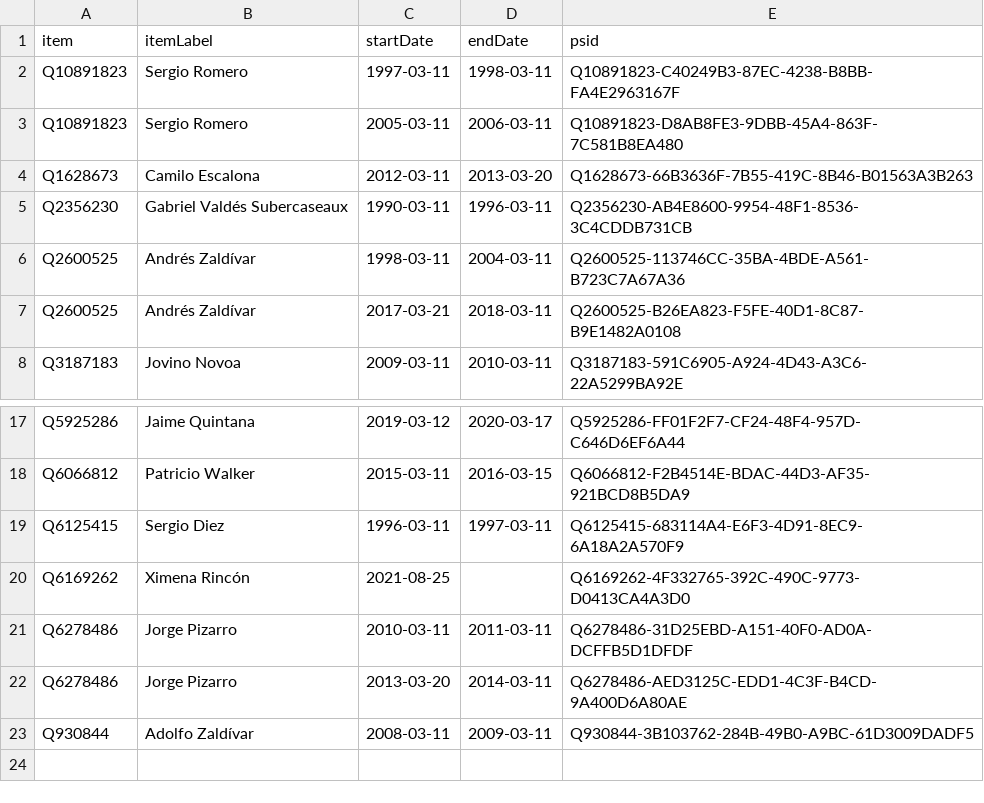
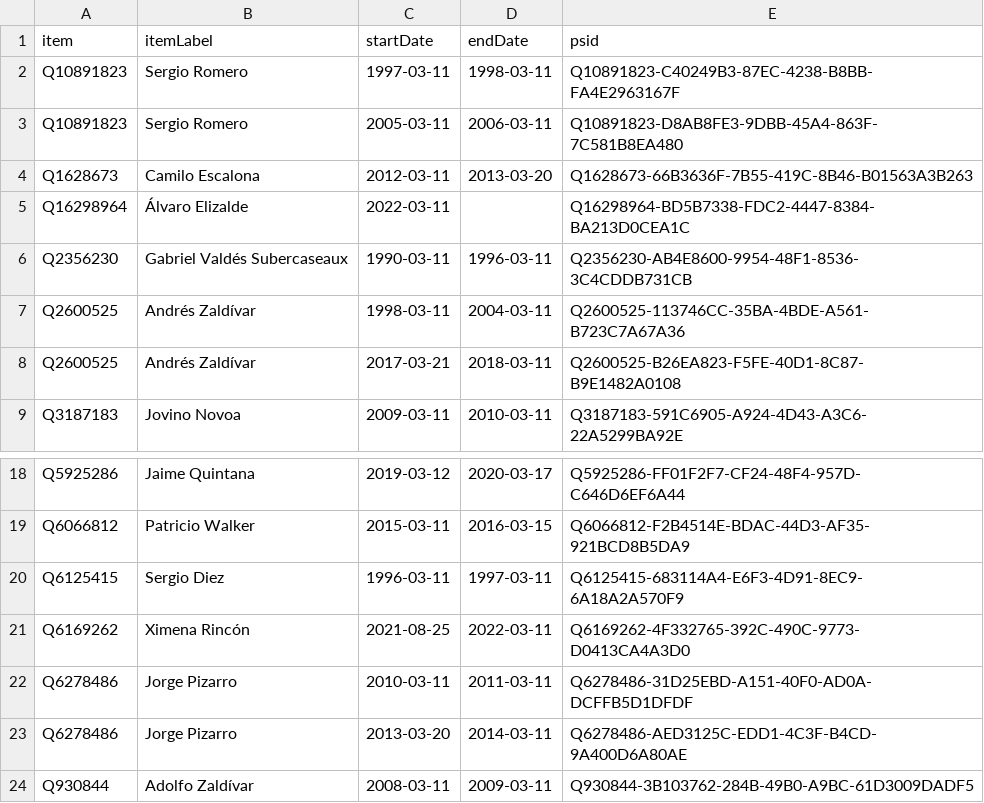
Before and after one commit to every-politician-scrapers/chile-ministers, a CSV file: sources/senate-president/wikidata.csv, drawn as a sheet; only a part is shown, gaps mark what is left out.

Commit message:
Compare external sources to Wikidata

```diff
--- a/sources/senate-president/wikidata.csv
+++ b/sources/senate-president/wikidata.csv
@@ -4,2 +4,3 @@ Q10891823,Sergio Romero,2005-03-11,2006-03-11,Q10891823-D8AB8FE3-9DBB-45A4-863F-
 Q1628673,Camilo Escalona,2012-03-11,2013-03-20,Q1628673-66B3636F-7B55-419C-8B46-B01563A3B263
+Q16298964,Álvaro Elizalde,2022-03-11,,Q16298964-BD5B7338-FDC2-4447-8384-BA213D0CEA1C
 Q2356230,Gabriel Valdés Subercaseaux,1990-03-11,1996-03-11,Q2356230-AB4E8600-9954-48F1-8536-3C4CDDB731CB
@@ -19,3 +20,3 @@ Q6066812,Patricio Walker,2015-03-11,2016-03-15,Q6066812-F2B4514E-BDAC-44D3-AF35-
 Q6125415,Sergio Diez,1996-03-11,1997-03-11,Q6125415-683114A4-E6F3-4D91-8EC9-6A18A2A570F9
-Q6169262,Ximena Rincón,2021-08-25,,Q6169262-4F332765-392C-490C-9773-D0413CA4A3D0
+Q6169262,Ximena Rincón,2021-08-25,2022-03-11,Q6169262-4F332765-392C-490C-9773-D0413CA4A3D0
 Q6278486,Jorge Pizarro,2010-03-11,2011-03-11,Q6278486-31D25EBD-A151-40F0-AD0A-DCFFB5D1DFDF
```
Also changed, not shown: sources/boric-cabinet-eswiki/diff.csv, sources/boric-cabinet-eswiki/wikidata.csv, 1 other file.
